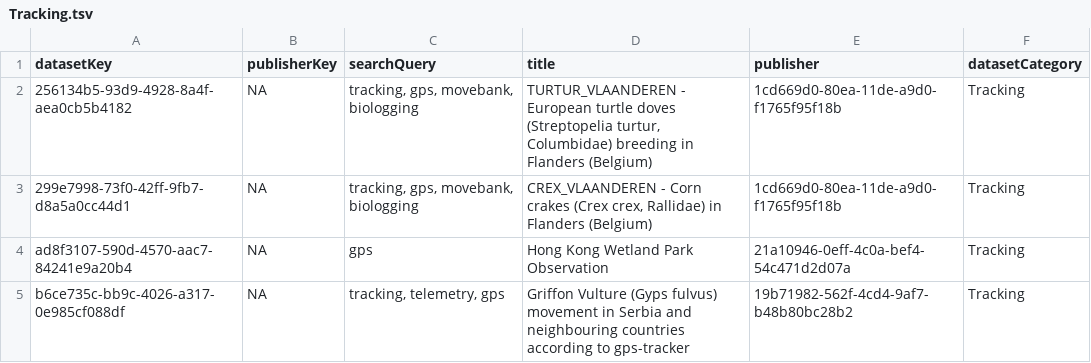
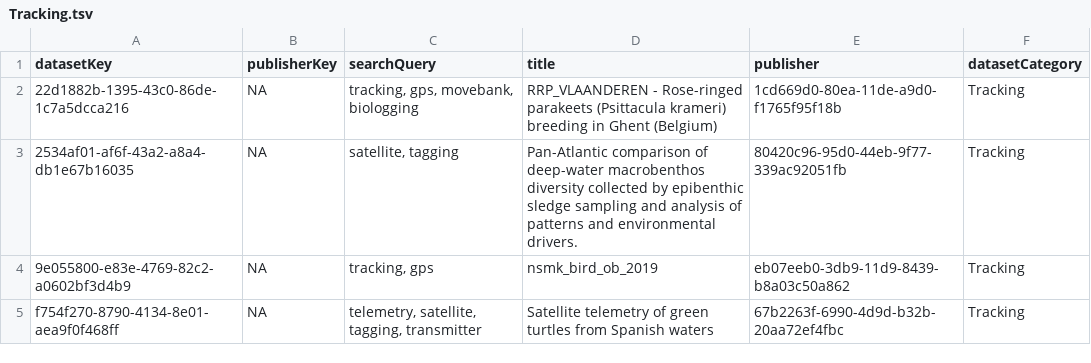
Before and after one commit to gbif/dataset-category-management, a TSV file: candidate-tsv/Tracking.tsv, drawn as a sheet.

```diff
--- a/candidate-tsv/Tracking.tsv
+++ b/candidate-tsv/Tracking.tsv
@@ -1,5 +1,5 @@
 datasetKey	publisherKey	searchQuery	title	publisher	datasetCategory
-256134b5-93d9-4928-8a4f-aea0cb5b4182	NA	tracking, gps, movebank, biologging	TURTUR_VLAANDEREN - European turtle doves (Streptopelia turtur, Columbidae) breeding in Flanders (Belgium)	1cd669d0-80ea-11de-a9d0-f1765f95f18b	Tracking
-299e7998-73f0-42ff-9fb7-d8a5a0cc44d1	NA	tracking, gps, movebank, biologging	CREX_VLAANDEREN - Corn crakes (Crex crex, Rallidae) in Flanders (Belgium)	1cd669d0-80ea-11de-a9d0-f1765f95f18b	Tracking
-ad8f3107-590d-4570-aac7-84241e9a20b4	NA	gps	Hong Kong Wetland Park Observation	21a10946-0eff-4c0a-bef4-54c471d2d07a	Tracking
-b6ce735c-bb9c-4026-a317-0e985cf088df	NA	tracking, telemetry, gps	Griffon Vulture (Gyps fulvus) movement in Serbia and neighbouring countries according to gps-tracker	19b71982-562f-4cd4-9af7-b48b80bc28b2	Tracking
+22d1882b-1395-43c0-86de-1c7a5dcca216	NA	tracking, gps, movebank, biologging	RRP_VLAANDEREN - Rose-ringed parakeets (Psittacula krameri) breeding in Ghent (Belgium)	1cd669d0-80ea-11de-a9d0-f1765f95f18b	Tracking
+2534af01-af6f-43a2-a8a4-db1e67b16035	NA	satellite, tagging	Pan-Atlantic comparison of deep-water macrobenthos diversity collected by epibenthic sledge sampling and analysis of patterns and environmental drivers.	80420c96-95d0-44eb-9f77-339ac92051fb	Tracking
+9e055800-e83e-4769-82c2-a0602bf3d4b9	NA	tracking, gps	nsmk_bird_ob_2019	eb07eeb0-3db9-11d9-8439-b8a03c50a862	Tracking
+f754f270-8790-4134-8e01-aea9f0f468ff	NA	telemetry, satellite, tagging, transmitter	Satellite telemetry of green turtles from Spanish waters	67b2263f-6990-4d9d-b32b-20aa72ef4fbc	Tracking
```
Also changed, not shown: candidate-tsv/CitizenScience.tsv, candidate-tsv/eDNA.tsv, 2 other files.
